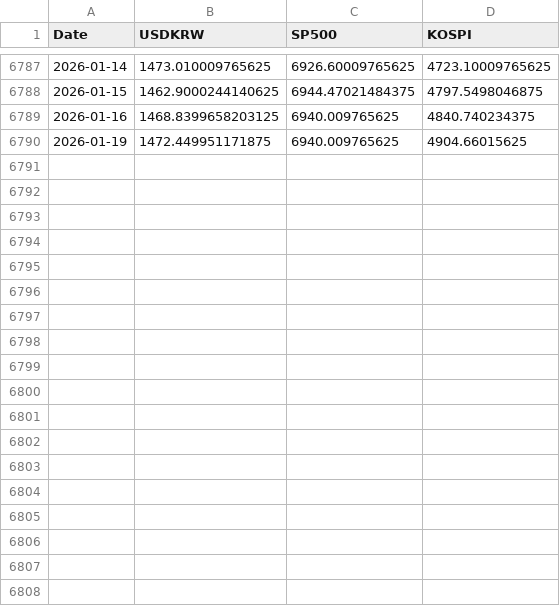
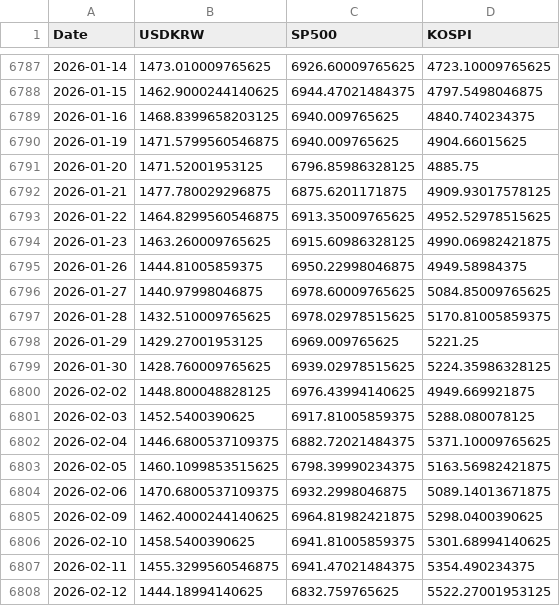
Before and after one commit to anfwonil/investment4us, a CSV file: data/market_timeseries.csv, drawn as a sheet; only a part is shown, gaps mark what is left out; the diff covers the shown part only.

Commit message:
chore: update data and backup folders

```diff
--- a/data/market_timeseries.csv
+++ b/data/market_timeseries.csv
@@ -6789,2 +6789,20 @@
 2026-01-16,1468.8399658203125,6940.009765625,4840.740234375
-2026-01-19,1472.449951171875,6940.009765625,4904.66015625
+2026-01-19,1471.5799560546875,6940.009765625,4904.66015625
+2026-01-20,1471.52001953125,6796.85986328125,4885.75
+2026-01-21,1477.780029296875,6875.6201171875,4909.93017578125
+2026-01-22,1464.8299560546875,6913.35009765625,4952.52978515625
+2026-01-23,1463.260009765625,6915.60986328125,4990.06982421875
+2026-01-26,1444.81005859375,6950.22998046875,4949.58984375
+2026-01-27,1440.97998046875,6978.60009765625,5084.85009765625
+2026-01-28,1432.510009765625,6978.02978515625,5170.81005859375
+2026-01-29,1429.27001953125,6969.009765625,5221.25
+2026-01-30,1428.760009765625,6939.02978515625,5224.35986328125
+2026-02-02,1448.800048828125,6976.43994140625,4949.669921875
+2026-02-03,1452.5400390625,6917.81005859375,5288.080078125
+2026-02-04,1446.6800537109375,6882.72021484375,5371.10009765625
+2026-02-05,1460.1099853515625,6798.39990234375,5163.56982421875
+2026-02-06,1470.6800537109375,6932.2998046875,5089.14013671875
+2026-02-09,1462.4000244140625,6964.81982421875,5298.0400390625
+2026-02-10,1458.5400390625,6941.81005859375,5301.68994140625
+2026-02-11,1455.3299560546875,6941.47021484375,5354.490234375
+2026-02-12,1444.18994140625,6832.759765625,5522.27001953125
```
Also changed, not shown: 10 added rows elsewhere in this file, 2 other files.
